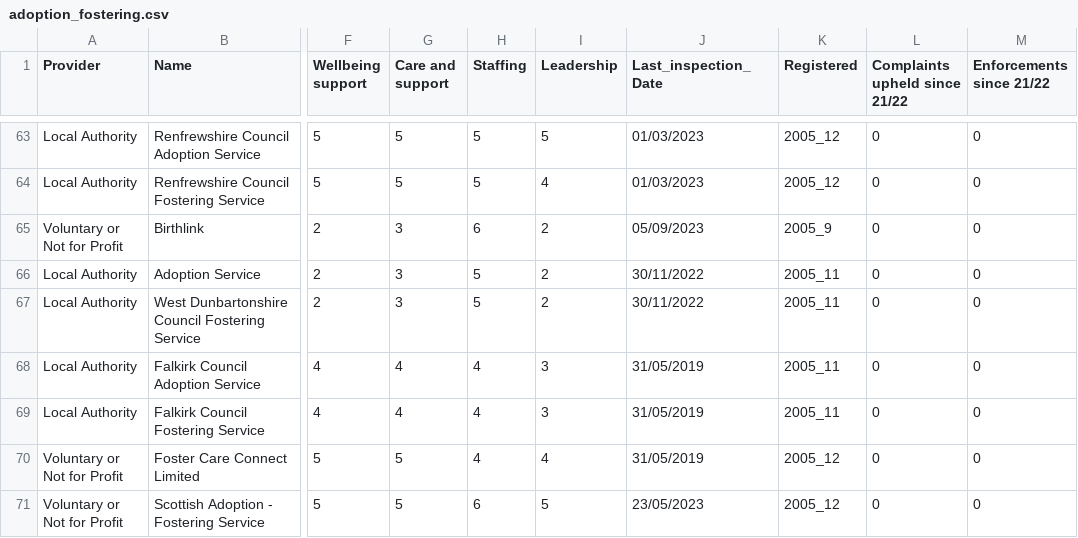
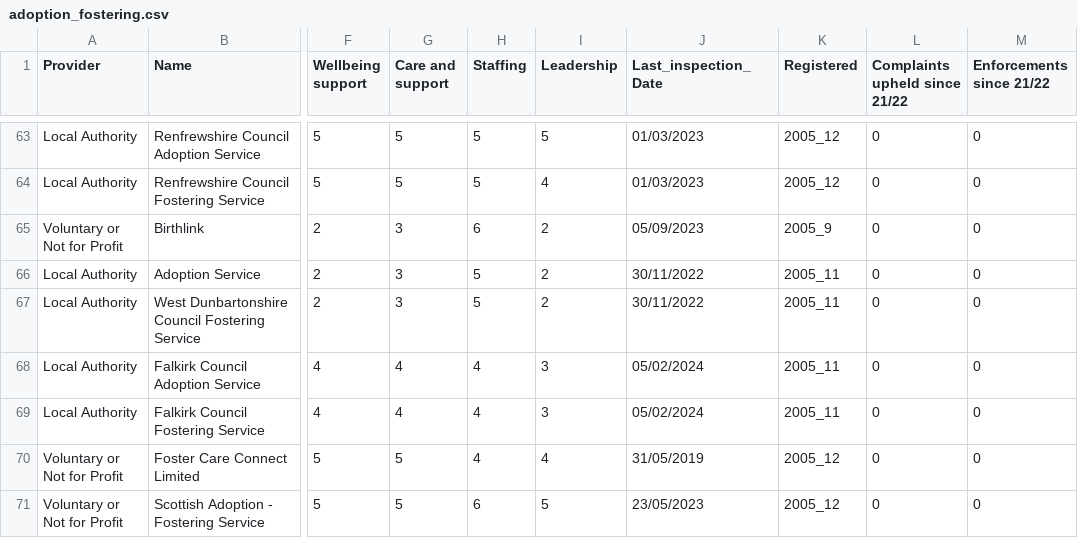
Before and after one commit to EmaSabl/CI, a CSV file: data/table/adoption_fostering.csv, drawn as a sheet; only a part is shown, gaps mark what is left out; the diff covers the shown part only; the diff names each change by its address in the sheet, - before the commit and + after, or states it on an @@ line.

```diff
--- a/data/table/adoption_fostering.csv
+++ b/data/table/adoption_fostering.csv
-J68:J69 (Last_inspection_Date): 31/05/2019
+J68:J69 (Last_inspection_Date): 05/02/2024
```
Also changed, not shown: 1 removed row and 19 edited cells elsewhere in this file, data/table/care_homes.csv, data/table/child_minding.csv, 22 other files.
